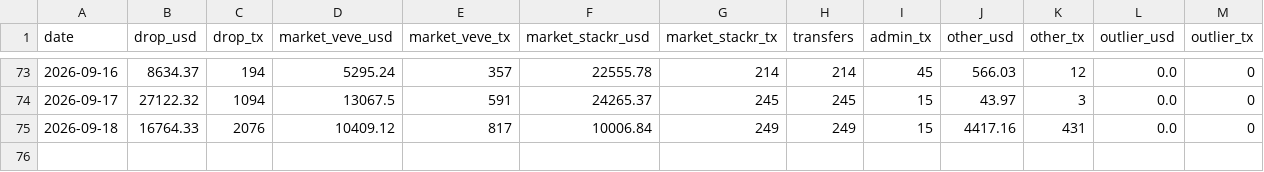
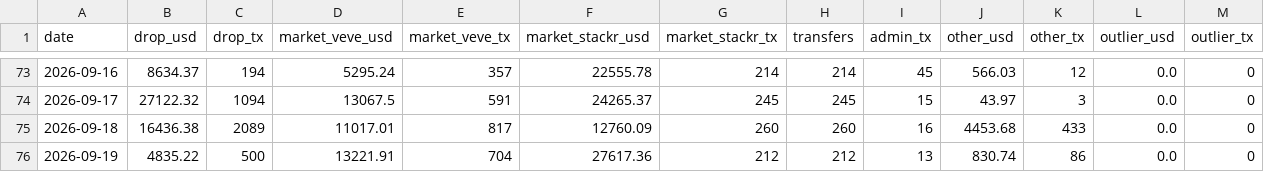
Before and after one commit to VeVePreda/scrapeur-veve, a CSV file: data/veve_tx_daily.csv, drawn as a sheet; only a part is shown, gaps mark what is left out.

```diff
--- a/data/veve_tx_daily.csv
+++ b/data/veve_tx_daily.csv
@@ -74,2 +74,3 @@ date,drop_usd,drop_tx,market_veve_usd,market_veve_tx,market_stackr_usd,market_st
 2026-09-17,27122.32,1094,13067.5,591,24265.37,245,245,15,43.97,3,0.0,0
-2026-09-18,16764.33,2076,10409.12,817,10006.84,249,249,15,4417.16,431,0.0,0
+2026-09-18,16436.38,2089,11017.01,817,12760.09,260,260,16,4453.68,433,0.0,0
+2026-09-19,4835.22,500,13221.91,704,27617.36,212,212,13,830.74,86,0.0,0
```
